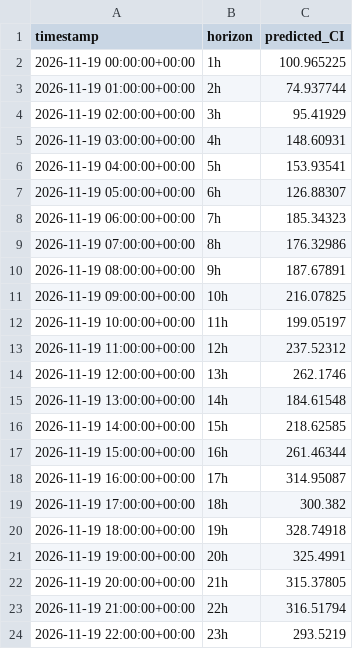
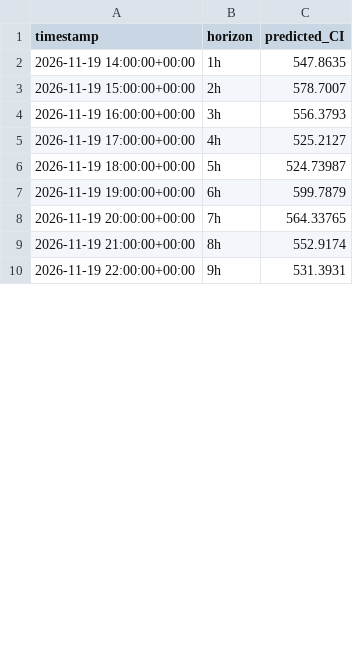
Before and after one commit to dayture/greenit_carbon_impact_forecasting, a CSV file: data/latest_forecast.csv, drawn as a sheet; only a part is shown; the diff covers the shown part only.

```diff
--- a/data/latest_forecast.csv
+++ b/data/latest_forecast.csv
@@ -1,24 +1,10 @@
 timestamp,horizon,predicted_CI
-2026-11-19 00:00:00+00:00,1h,100.965225
-2026-11-19 01:00:00+00:00,2h,74.937744
-2026-11-19 02:00:00+00:00,3h,95.41929
-2026-11-19 03:00:00+00:00,4h,148.60931
-2026-11-19 04:00:00+00:00,5h,153.93541
-2026-11-19 05:00:00+00:00,6h,126.88307
-2026-11-19 06:00:00+00:00,7h,185.34323
-2026-11-19 07:00:00+00:00,8h,176.32986
-2026-11-19 08:00:00+00:00,9h,187.67891
-2026-11-19 09:00:00+00:00,10h,216.07825
-2026-11-19 10:00:00+00:00,11h,199.05197
-2026-11-19 11:00:00+00:00,12h,237.52312
-2026-11-19 12:00:00+00:00,13h,262.1746
-2026-11-19 13:00:00+00:00,14h,184.61548
-2026-11-19 14:00:00+00:00,15h,218.62585
-2026-11-19 15:00:00+00:00,16h,261.46344
-2026-11-19 16:00:00+00:00,17h,314.95087
-2026-11-19 17:00:00+00:00,18h,300.382
-2026-11-19 18:00:00+00:00,19h,328.74918
-2026-11-19 19:00:00+00:00,20h,325.4991
-2026-11-19 20:00:00+00:00,21h,315.37805
-2026-11-19 21:00:00+00:00,22h,316.51794
-2026-11-19 22:00:00+00:00,23h,293.5219
+2026-11-19 14:00:00+00:00,1h,547.8635
+2026-11-19 15:00:00+00:00,2h,578.7007
+2026-11-19 16:00:00+00:00,3h,556.3793
+2026-11-19 17:00:00+00:00,4h,525.2127
+2026-11-19 18:00:00+00:00,5h,524.73987
+2026-11-19 19:00:00+00:00,6h,599.7879
+2026-11-19 20:00:00+00:00,7h,564.33765
+2026-11-19 21:00:00+00:00,8h,552.9174
+2026-11-19 22:00:00+00:00,9h,531.3931
```
Also changed, not shown: 14 added rows and 2 edited cells elsewhere in this file, data/de_lu_carbon_intensity.csv, data/de_lu_features.csv, 2 other files.
